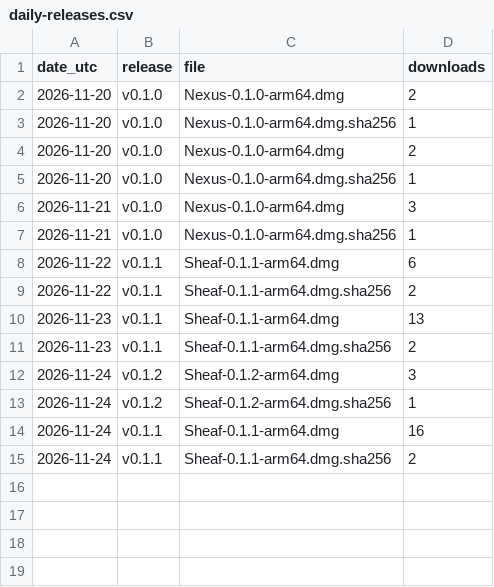
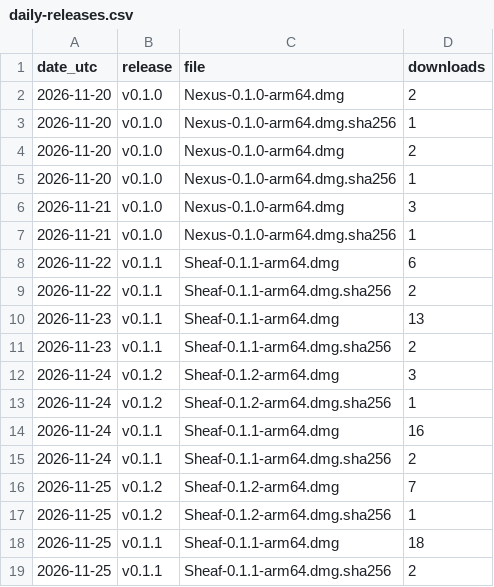
Before and after one commit to NegiAkash890/sheaf, a CSV file: metrics/daily-releases.csv, drawn as a sheet; the diff names each change by its address in the sheet, - before the commit and + after, or states it on an @@ line.

```diff
--- a/metrics/daily-releases.csv
+++ b/metrics/daily-releases.csv
+row 16: 2026-11-25 | v0.1.2 | Sheaf-0.1.2-arm64.dmg | 7
+row 17: 2026-11-25 | v0.1.2 | Sheaf-0.1.2-arm64.dmg.sha256 | 1
+row 18: 2026-11-25 | v0.1.1 | Sheaf-0.1.1-arm64.dmg | 18
+row 19: 2026-11-25 | v0.1.1 | Sheaf-0.1.1-arm64.dmg.sha256 | 2
```
Also changed, not shown: metrics/daily.csv.
